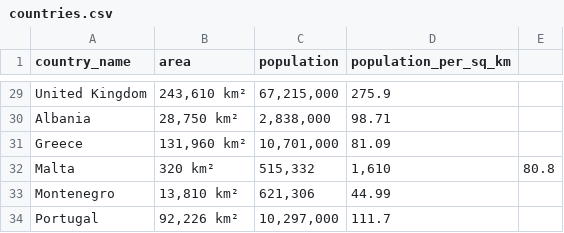
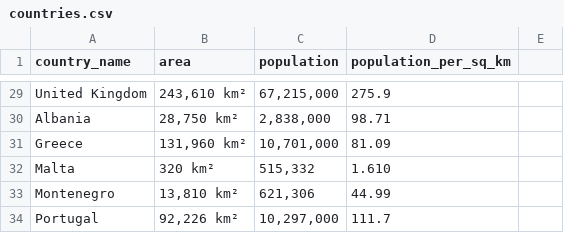
Before and after one commit to Jola2/SQL-portofio, a CSV file: Analysis_of_population_Europe/countries.csv, drawn as a sheet; only a part is shown, gaps mark what is left out.

Commit message:
Update countries.csv

```diff
--- a/Analysis_of_population_Europe/countries.csv
+++ b/Analysis_of_population_Europe/countries.csv
@@ -31,3 +31,3 @@ Albania,"28,750 km²","2,838,000",98.71
 Greece,"131,960 km²","10,701,000",81.09
-Malta,"320 km²","515,332","1,610",80.8
+Malta,"320 km²","515,332",1.610
 Montenegro,"13,810 km²","621,306",44.99
```
